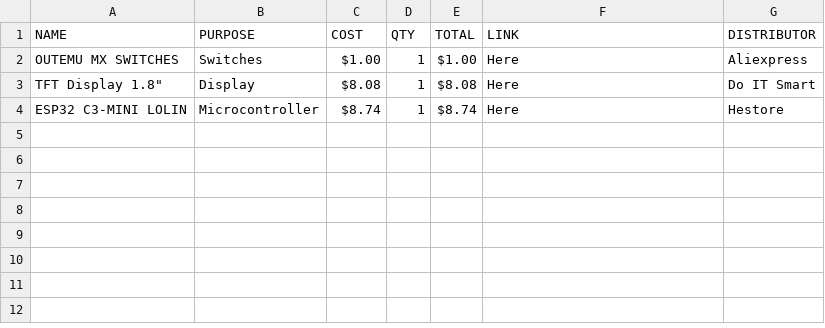
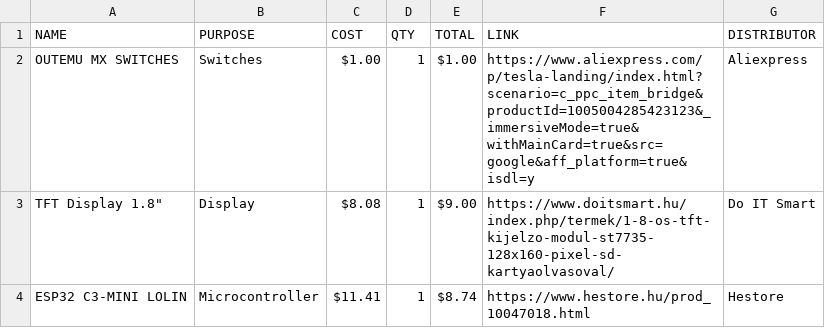
Before and after one commit to A41K/Spotify-Display, a CSV file: BOM.csv, drawn as a sheet.

Commit message:
updated csv

```diff
--- a/BOM.csv
+++ b/BOM.csv
@@ -1,4 +1,4 @@
 NAME,PURPOSE,COST,QTY,TOTAL,LINK,DISTRIBUTOR
-OUTEMU MX SWITCHES,"	Switches", $1.00 ,1, $1.00 ,Here,"	Aliexpress"
-"TFT Display 1.8""","	Display", $8.08 ,1, $8.08 ,Here,"	Do IT Smart"
-ESP32 C3-MINI LOLIN,"	Microcontroller", $8.74 ,1, $8.74 ,Here,"	Hestore"
+OUTEMU MX SWITCHES,"	Switches",$1.00 ,1,$1.00 ,https://www.aliexpress.com/p/tesla-landing/index.html?scenario=c_ppc_item_bridge&productId=1005004285423123&_immersiveMode=true&withMainCard=true&src=google&aff_platform=true&isdl=y,"	Aliexpress"
+"TFT Display 1.8""","	Display",$8.08 ,1,$9.00 ,https://www.doitsmart.hu/index.php/termek/1-8-os-tft-kijelzo-modul-st7735-128x160-pixel-sd-kartyaolvasoval/,"	Do IT Smart"
+ESP32 C3-MINI LOLIN,"	Microcontroller",$11.41 ,1,$8.74 ,https://www.hestore.hu/prod_10047018.html,"	Hestore"
```
